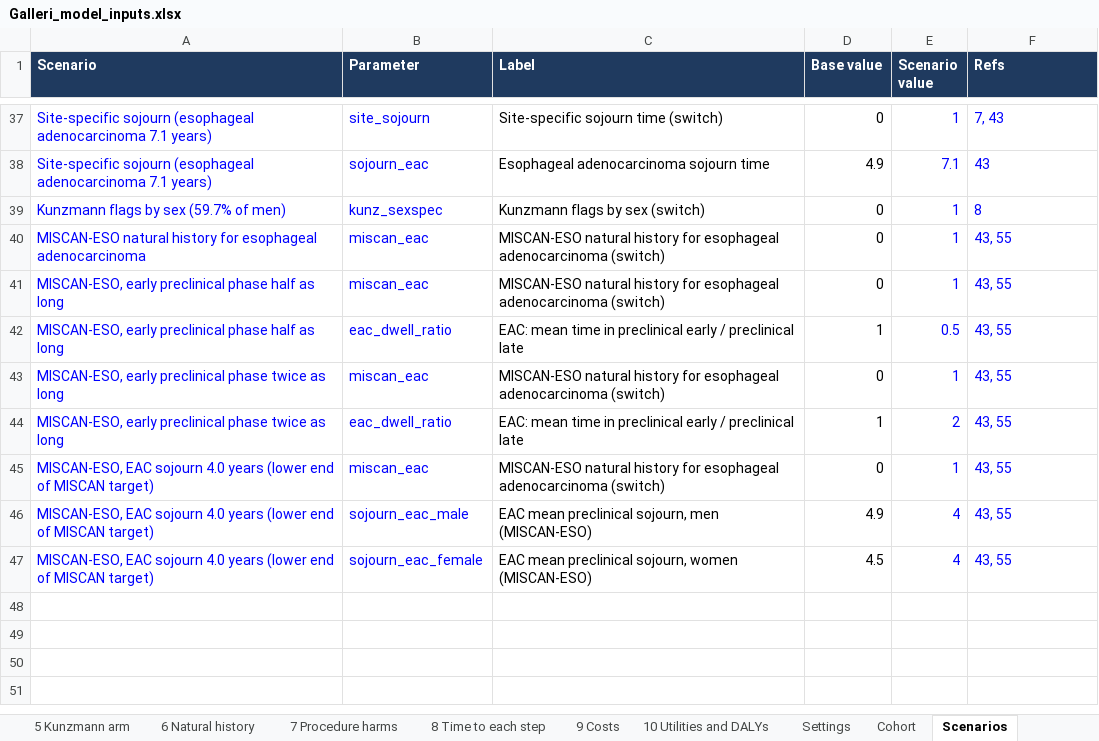
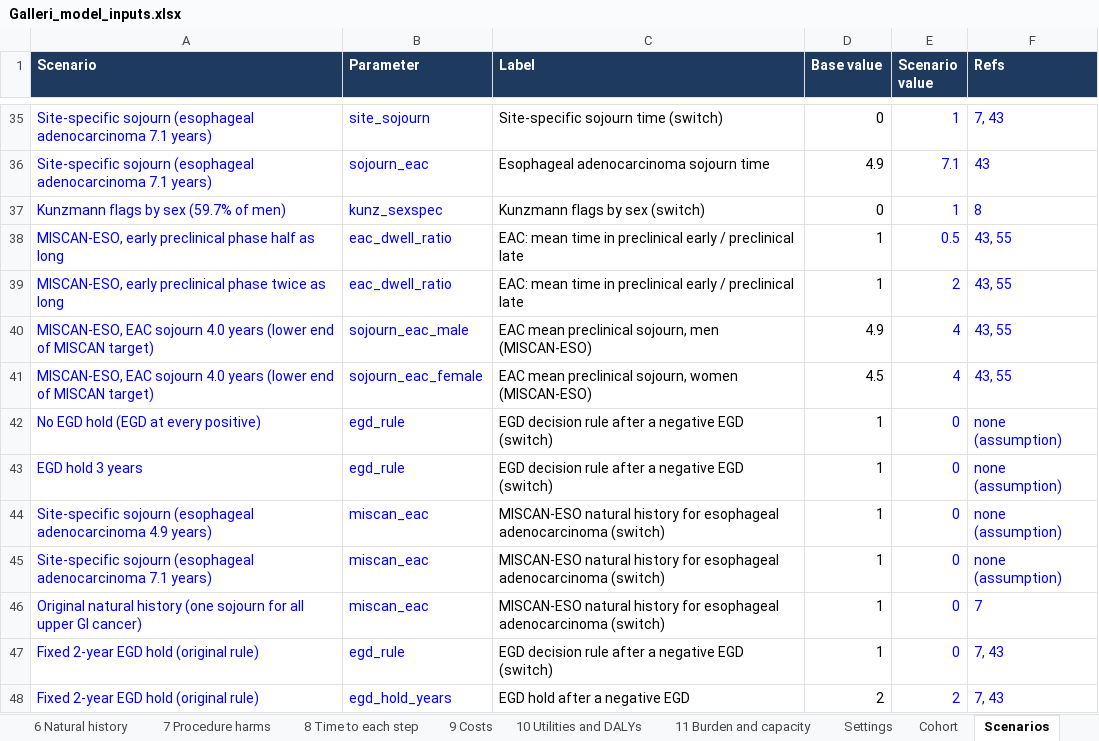
Before and after one commit to fali-ebm/Galleri, an Excel workbook: galleri_cea/Galleri_model_inputs.xlsx, sheet Scenarios, drawn as a sheet; only a part is shown, gaps mark what is left out; values as stored, in another font and other column widths than the file's, no borders; table styles not drawn; removed rows and columns are numbered as before the commit, all else as after; the diff covers the shown part only; the diff names each change by its address in the sheet, - before the commit and + after, or states it on an @@ line.

```diff
--- a/galleri_cea/Galleri_model_inputs.xlsx (sheet Scenarios)
+++ b/galleri_cea/Galleri_model_inputs.xlsx (sheet Scenarios)
+sheet tab: 11 Burden and capacity
-row 40: MISCAN-ESO natural history for esophageal adenocarcinoma | miscan_eac | MISCAN-ESO natural history for esophageal adenocarcinoma (switch) | 0 | 1 | 43, 55
-row 41: MISCAN-ESO, early preclinical phase half as long | miscan_eac | MISCAN-ESO natural history for esophageal adenocarcinoma (switch) | 0 | 1 | 43, 55
-row 43: MISCAN-ESO, early preclinical phase twice as long | miscan_eac | MISCAN-ESO natural history for esophageal adenocarcinoma (switch) | 0 | 1 | 43, 55
-row 45: MISCAN-ESO, EAC sojourn 4.0 years (lower end of MISCAN target) | miscan_eac | MISCAN-ESO natural history for esophageal adenocarcinoma (switch) | 0 | 1 | 43, 55
+row 42: No EGD hold (EGD at every positive) | egd_rule | EGD decision rule after a negative EGD (switch) | 1 | 0 | none (assumption)
+row 43: EGD hold 3 years | egd_rule | EGD decision rule after a negative EGD (switch) | 1 | 0 | none (assumption)
+row 44: Site-specific sojourn (esophageal adenocarcinoma 4.9 years) | miscan_eac | MISCAN-ESO natural history for esophageal adenocarcinoma (switch) | 1 | 0 | none (assumption)
+row 45: Site-specific sojourn (esophageal adenocarcinoma 7.1 years) | miscan_eac | MISCAN-ESO natural history for esophageal adenocarcinoma (switch) | 1 | 0 | none (assumption)
+row 46: Original natural history (one sojourn for all upper GI cancer) | miscan_eac | MISCAN-ESO natural history for esophageal adenocarcinoma (switch) | 1 | 0 | 7
+row 47: Fixed 2-year EGD hold (original rule) | egd_rule | EGD decision rule after a negative EGD (switch) | 1 | 0 | 7, 43
+row 48: Fixed 2-year EGD hold (original rule) | egd_hold_years | EGD hold after a negative EGD | 2 | 2 | 7, 43
```
Also changed, not shown: 15 added rows, 2 removed rows and 2 edited cells elsewhere in this sheet, sheet Baseline (calibration), sheet 1 Galleri test, sheet References, sheet 2 EGD, sheet 6 Natural history, sheet 3 ENT and PET CT, 32 other files.
